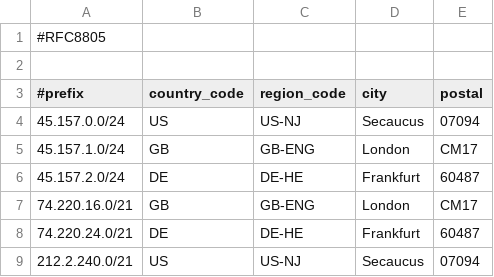
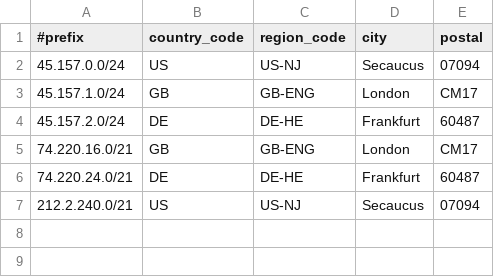
Before and after one commit to civo/geofeed, a CSV file: civo-geofeed.csv, drawn as a sheet; the diff names each change by its address in the sheet, - before the commit and + after, or states it on an @@ line.

Commit message:
removed whitespace and corrected format

```diff
--- a/civo-geofeed.csv
+++ b/civo-geofeed.csv
-row 1: #RFC8805
-row 2: (empty)
```
